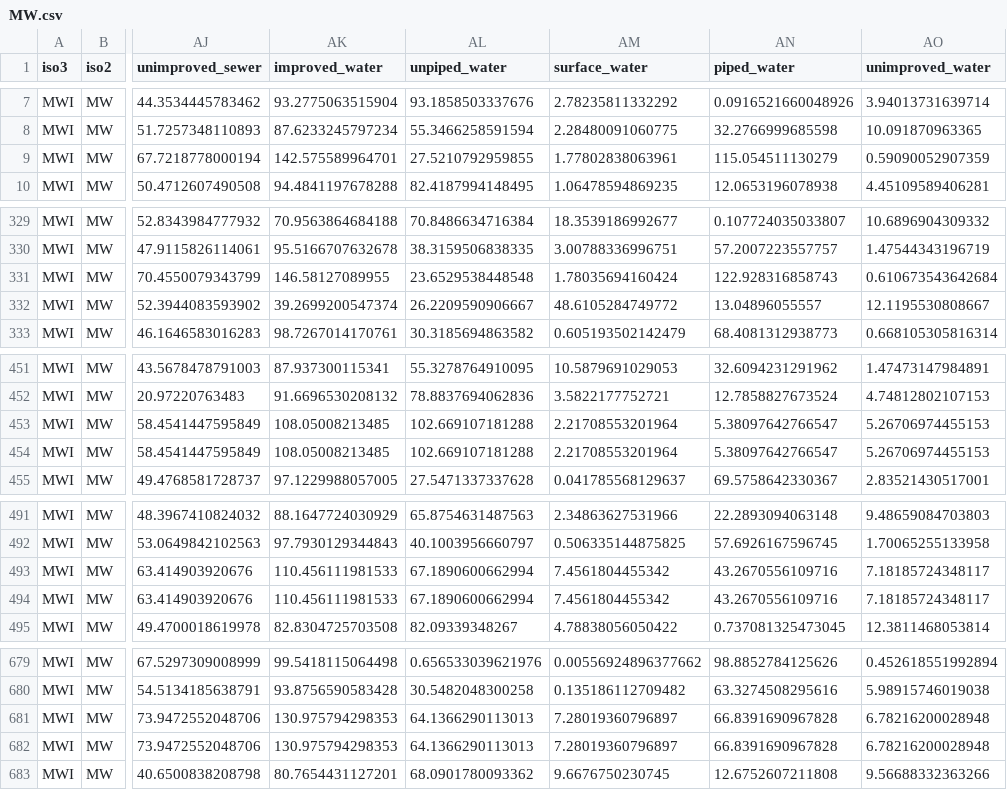
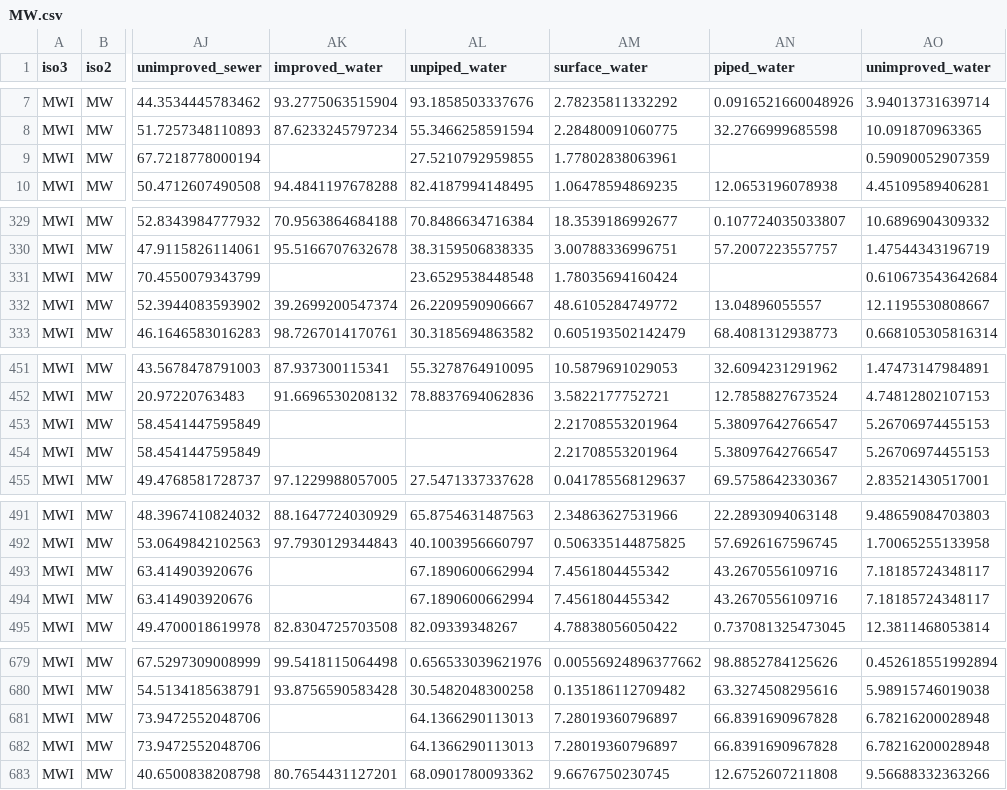
Before and after one commit to helminthiases/cartography, a CSV file: warehouse/features/elevation/MW.csv, drawn as a sheet; only a part is shown, gaps mark what is left out; the diff covers the shown part only; the diff names each change by its address in the sheet, - before the commit and + after, or states it on an @@ line.

```diff
--- a/warehouse/features/elevation/MW.csv
+++ b/warehouse/features/elevation/MW.csv
-AK9 (improved_water): 142.575589964701
+AK9 (improved_water): (empty)
-AN9 (piped_water): 115.054511130279
+AN9 (piped_water): (empty)
-AK331 (improved_water): 146.58127089955
+AK331 (improved_water): (empty)
-AN331 (piped_water): 122.928316858743
+AN331 (piped_water): (empty)
-AK453:AK454 (improved_water): 108.05008213485
+AK453:AK454 (improved_water): (empty)
-AL453:AL454 (unpiped_water): 102.669107181288
+AL453:AL454 (unpiped_water): (empty)
-AK493:AK494 (improved_water): 110.456111981533
+AK493:AK494 (improved_water): (empty)
-AK681:AK682 (improved_water): 130.975794298353
+AK681:AK682 (improved_water): (empty)
```
Also changed, not shown: 2 edited cells elsewhere in this file, warehouse/features/elevation/CI.csv, warehouse/features/elevation/GM.csv, 25 other files.
